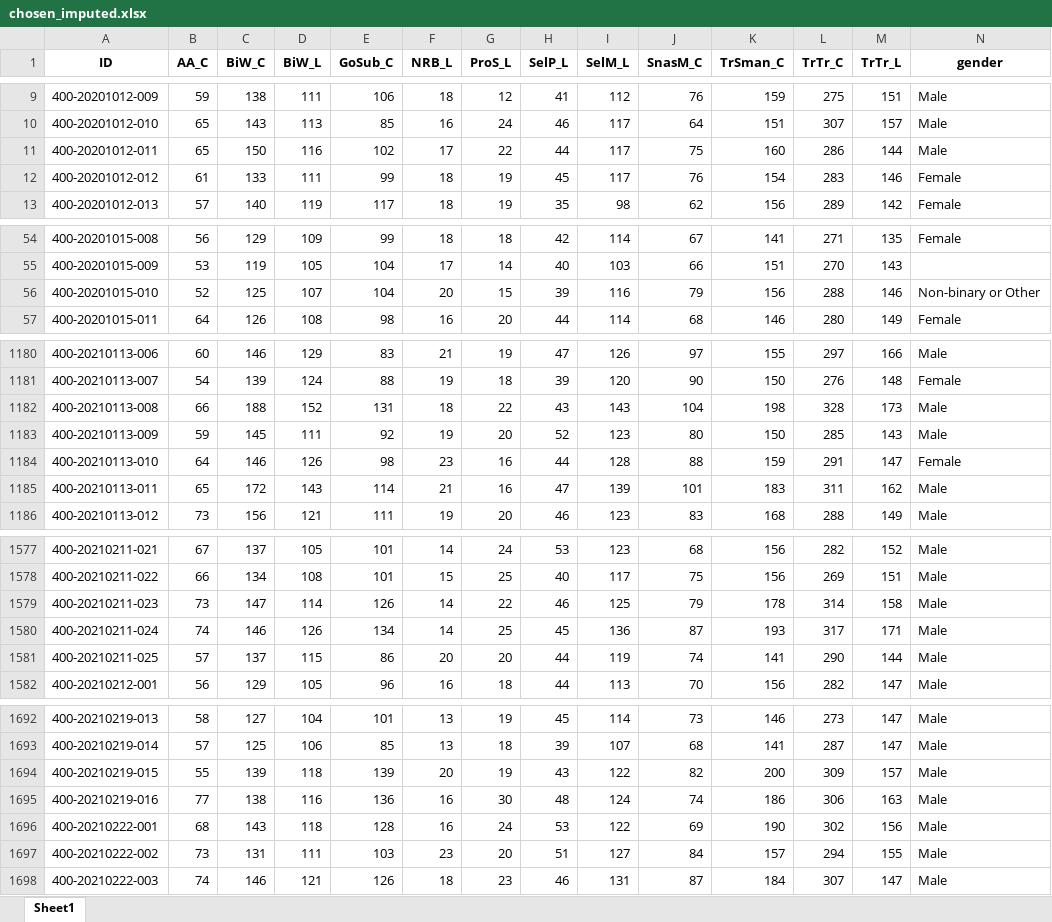
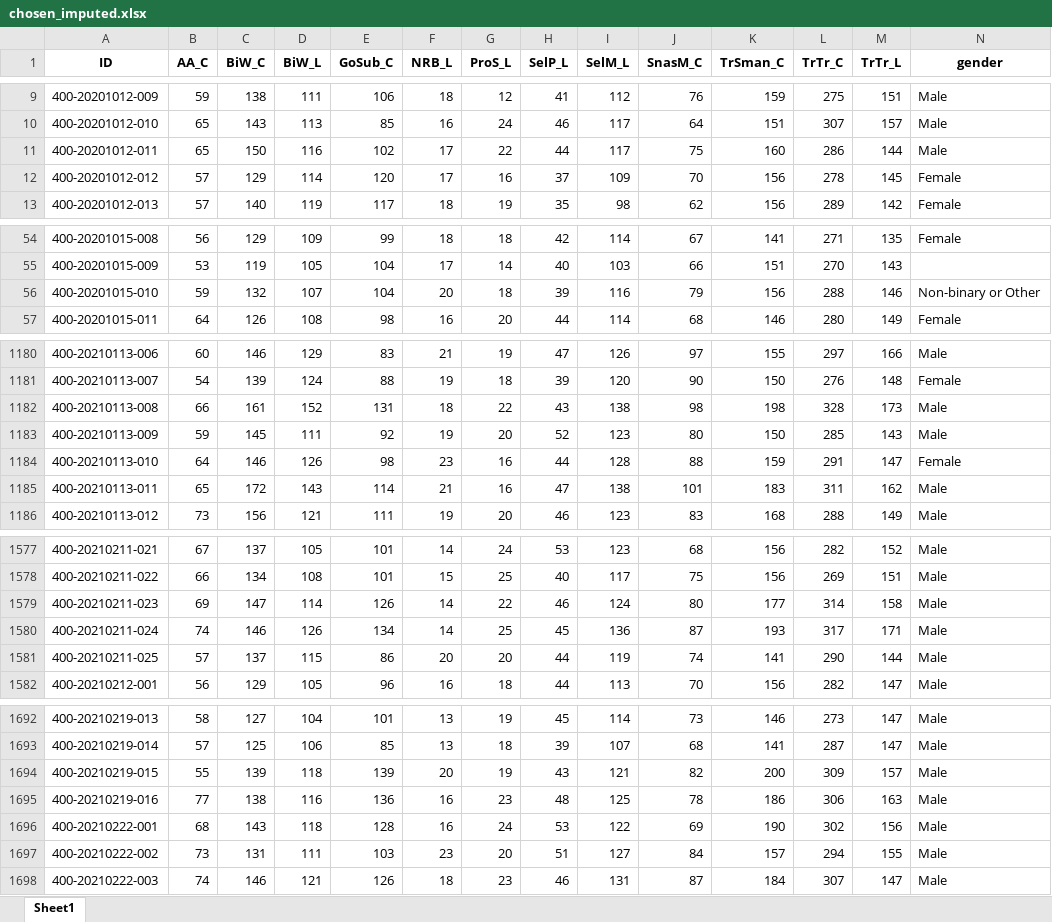
Before and after one commit to kayna-hobbs-murphy/headscan_dissertation, an Excel workbook: chosen_imputed.xlsx, sheet Sheet1, drawn as a sheet; only a part is shown, gaps mark what is left out; values as stored, in another font and other column widths than the file's, no borders; the diff covers the shown part only; the diff names each change by its address in the sheet, - before the commit and + after, or states it on an @@ line.

```diff
--- a/chosen_imputed.xlsx (sheet Sheet1)
+++ b/chosen_imputed.xlsx (sheet Sheet1)
-B12 (AA_C): 61
+B12 (AA_C): 57
-C12 (BiW_C): 133
+C12 (BiW_C): 129
-D12 (BiW_L): 111
+D12 (BiW_L): 114
-E12 (GoSub_C): 99
+E12 (GoSub_C): 120
-F12 (NRB_L): 18
+F12 (NRB_L): 17
-G12 (ProS_L): 19
+G12 (ProS_L): 16
-H12 (SelP_L): 45
+H12 (SelP_L): 37
-I12 (SelM_L): 117
+I12 (SelM_L): 109
-J12 (SnasM_C): 76
+J12 (SnasM_C): 70
-K12 (TrSman_C): 154
+K12 (TrSman_C): 156
-L12 (TrTr_C): 283
+L12 (TrTr_C): 278
-M12 (TrTr_L): 146
+M12 (TrTr_L): 145
-B56 (AA_C): 52
+B56 (AA_C): 59
-C56 (BiW_C): 125
+C56 (BiW_C): 132
-G56 (ProS_L): 15
+G56 (ProS_L): 18
-C1182 (BiW_C): 188
+C1182 (BiW_C): 161
-I1182 (SelM_L): 143
+I1182 (SelM_L): 138
-J1182 (SnasM_C): 104
+J1182 (SnasM_C): 98
-I1185 (SelM_L): 139
+I1185 (SelM_L): 138
-B1579 (AA_C): 73
+B1579 (AA_C): 69
-I1579 (SelM_L): 125
+I1579 (SelM_L): 124
-J1579 (SnasM_C): 79
+J1579 (SnasM_C): 80
-K1579 (TrSman_C): 178
+K1579 (TrSman_C): 177
-I1694 (SelM_L): 122
+I1694 (SelM_L): 121
-G1695 (ProS_L): 30
+G1695 (ProS_L): 23
-I1695 (SelM_L): 124
+I1695 (SelM_L): 125
-J1695 (SnasM_C): 74
+J1695 (SnasM_C): 78
```
Also changed, not shown: 33 edited cells elsewhere in this sheet, chosen_nona.xlsx, chosen_withna.xlsx, 1 other file.
